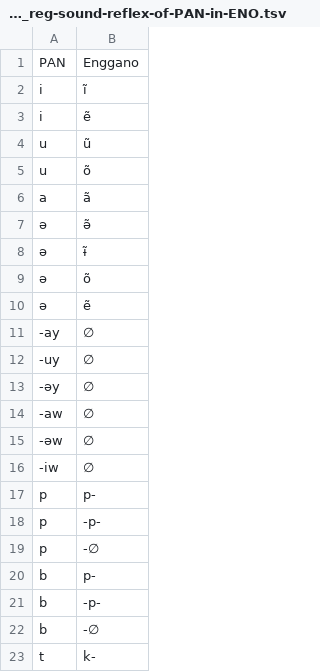
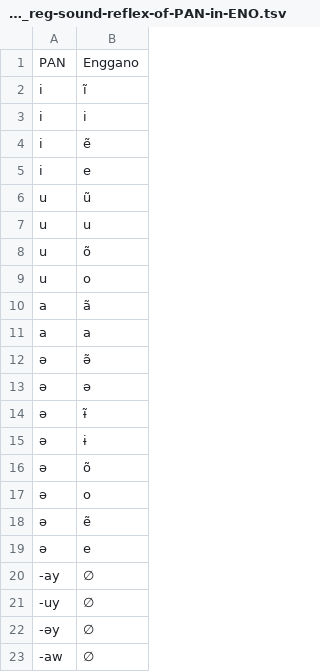
Before and after one commit to engganolang/PAN-reflexes-in-Enggano-by-Nothofer, a TSV file: Nothofer_1992_21_reg-sound-reflex-of-PAN-in-ENO.tsv, drawn as a sheet; only a part is shown; the shorter side is filled out with more unchanged rows.

Commit message:
Update with entries for optional nasal vowels.

```diff
--- a/Nothofer_1992_21_reg-sound-reflex-of-PAN-in-ENO.tsv
+++ b/Nothofer_1992_21_reg-sound-reflex-of-PAN-in-ENO.tsv
@@ -2,10 +2,19 @@ PAN	Enggano
 i	ĩ
+i	i
 i	ẽ
+i	e
 u	ũ
+u	u
 u	õ
+u	o
 a	ã
+a	a
 ə	ə̃
+ə	ə
 ə	ɨ̃
+ə	ɨ
 ə	õ
+ə	o
 ə	ẽ
+ə	e
 -ay	∅
```
